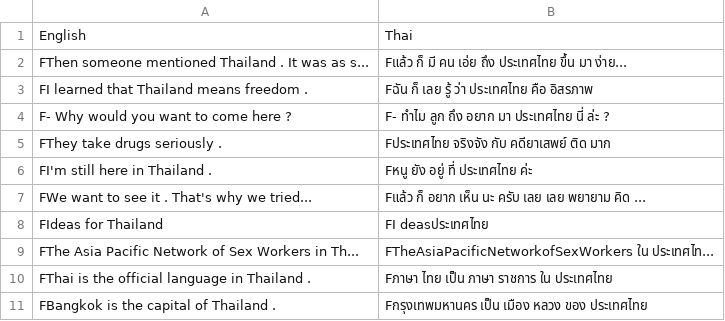
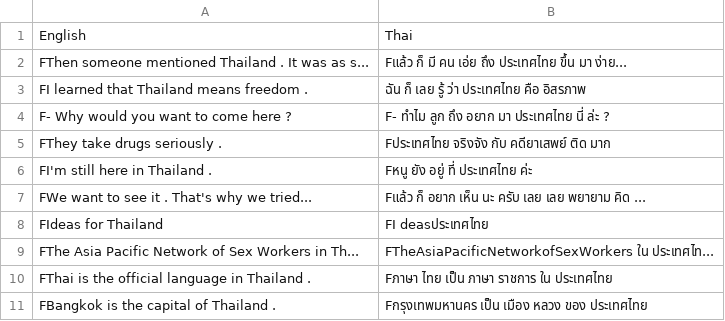
Before and after one commit to superohm99/MT_AI_COOK_Hackathon, a CSV file: english_thai_data.csv, drawn as a sheet.

Commit message:
Update english_thai_data.csv

```diff
--- a/english_thai_data.csv
+++ b/english_thai_data.csv
@@ -2,3 +2,3 @@ English,Thai
 FThen someone mentioned Thailand . It was as s...,Fแล้ว ก็ มี คน เอ่ย ถึง ประเทศไทย ขึ้น มา ง่าย...
-FI learned that Thailand means freedom .,Fฉัน ก็ เลย รู้ ว่า ประเทศไทย คือ อิสรภาพ
+FI learned that Thailand means freedom .,ฉัน ก็ เลย รู้ ว่า ประเทศไทย คือ อิสรภาพ
 F- Why would you want to come here ?,F- ทำไม ลูก ถึง อยาก มา ประเทศไทย นี่ ล่ะ ?
```
